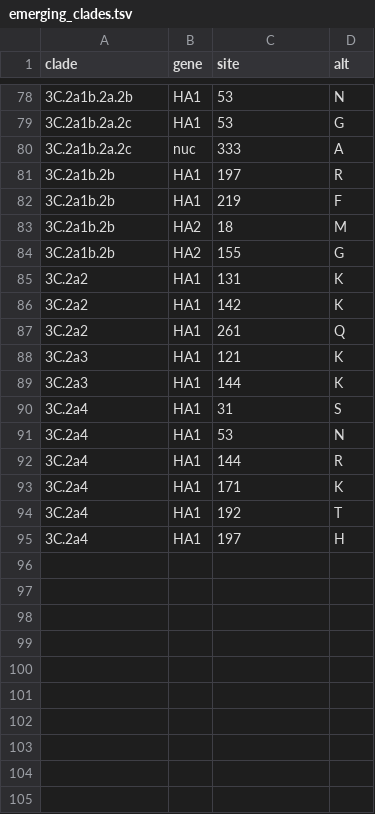
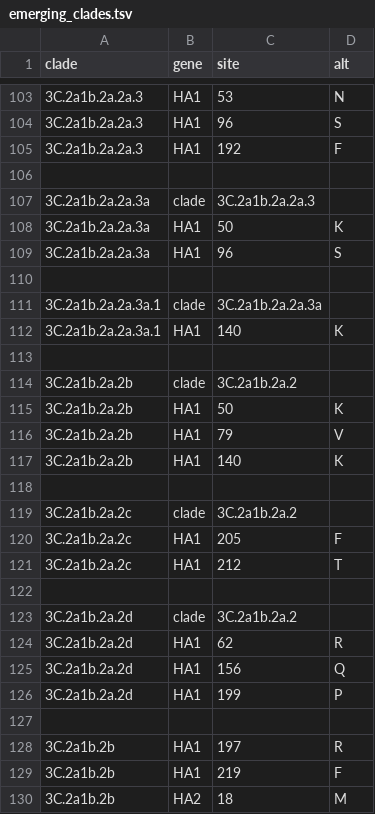
Before and after one commit to nextstrain/seasonal-flu, a TSV file: config/h3n2/ha/emerging_clades.tsv, drawn as a sheet; only a part is shown, gaps mark what is left out; the shorter side is filled out with more unchanged rows; the diff covers the shown part only.

Commit message:
Update H3N2 clades to newly proposed names

```diff
--- a/config/h3n2/ha/emerging_clades.tsv
+++ b/config/h3n2/ha/emerging_clades.tsv
@@ -78,4 +103,26 @@ clade	gene	site	alt
-3C.2a1b.2a.2b	HA1	53	N
-3C.2a1b.2a.2c	HA1	53	G
-3C.2a1b.2a.2c	nuc	333	A
+3C.2a1b.2a.2a.3	HA1	53	N
+3C.2a1b.2a.2a.3	HA1	96	S
+3C.2a1b.2a.2a.3	HA1	192	F
+
+3C.2a1b.2a.2a.3a	clade	3C.2a1b.2a.2a.3
+3C.2a1b.2a.2a.3a	HA1	50	K
+3C.2a1b.2a.2a.3a	HA1	96	S
+
+3C.2a1b.2a.2a.3a.1	clade	3C.2a1b.2a.2a.3a
+3C.2a1b.2a.2a.3a.1	HA1	140	K
+
+3C.2a1b.2a.2b	clade	3C.2a1b.2a.2
+3C.2a1b.2a.2b	HA1	50	K
+3C.2a1b.2a.2b	HA1	79	V
+3C.2a1b.2a.2b	HA1	140	K
+
+3C.2a1b.2a.2c	clade	3C.2a1b.2a.2
+3C.2a1b.2a.2c	HA1	205	F
+3C.2a1b.2a.2c	HA1	212	T
+
+3C.2a1b.2a.2d	clade	3C.2a1b.2a.2
+3C.2a1b.2a.2d	HA1	62	R
+3C.2a1b.2a.2d	HA1	156	Q
+3C.2a1b.2a.2d	HA1	199	P
+
 3C.2a1b.2b	HA1	197	R
```
Also changed, not shown: 25 added rows and 4 edited cells elsewhere in this file, 1 other file.
